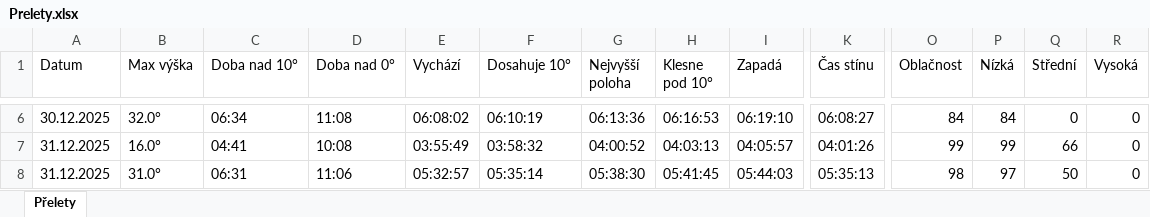
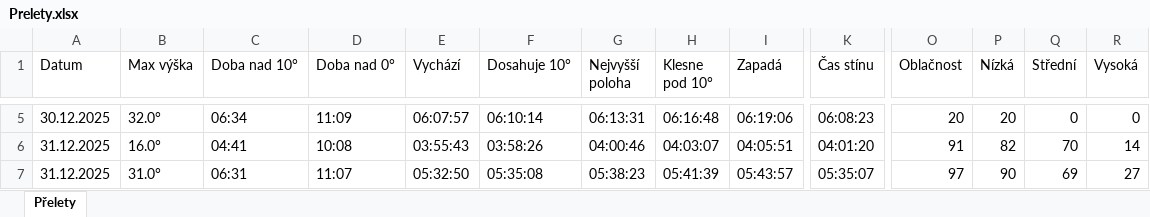
Before and after one commit to LASAR-DoSpace/LASARsat-Transit-Table, an Excel workbook: Prelety.xlsx, sheet Přelety, drawn as a sheet; only a part is shown, gaps mark what is left out; values as stored, in another font and other column widths than the file's, no cell formats; conditional formats not drawn; addresses are those after the commit; the diff covers the shown part only; the diff names each change by its address in the sheet, - before the commit and + after, or states it on an @@ line.

```diff
--- a/Prelety.xlsx (sheet Přelety)
+++ b/Prelety.xlsx (sheet Přelety)
-D5 (Doba nad 0°): 11:08
+D5 (Doba nad 0°): 11:09
-E5 (Vychází): 06:08:02
+E5 (Vychází): 06:07:57
-F5 (Dosahuje 10°): 06:10:19
+F5 (Dosahuje 10°): 06:10:14
-G5 (Nejvyšší poloha): 06:13:36
+G5 (Nejvyšší poloha): 06:13:31
-H5 (Klesne pod 10°): 06:16:53
+H5 (Klesne pod 10°): 06:16:48
-I5 (Zapadá): 06:19:10
+I5 (Zapadá): 06:19:06
-K5 (Čas stínu): 06:08:27
+K5 (Čas stínu): 06:08:23
-O5 (Oblačnost): 84
+O5 (Oblačnost): 20
-P5 (Nízká): 84
+P5 (Nízká): 20
-E6 (Vychází): 03:55:49
+E6 (Vychází): 03:55:43
-F6 (Dosahuje 10°): 03:58:32
+F6 (Dosahuje 10°): 03:58:26
-G6 (Nejvyšší poloha): 04:00:52
+G6 (Nejvyšší poloha): 04:00:46
-H6 (Klesne pod 10°): 04:03:13
+H6 (Klesne pod 10°): 04:03:07
-I6 (Zapadá): 04:05:57
+I6 (Zapadá): 04:05:51
-K6 (Čas stínu): 04:01:26
+K6 (Čas stínu): 04:01:20
-O6 (Oblačnost): 99
+O6 (Oblačnost): 91
-P6 (Nízká): 99
+P6 (Nízká): 82
-Q6 (Střední): 66
+Q6 (Střední): 70
-R6 (Vysoká): 0
+R6 (Vysoká): 14
-D7 (Doba nad 0°): 11:06
+D7 (Doba nad 0°): 11:07
-E7 (Vychází): 05:32:57
+E7 (Vychází): 05:32:50
-F7 (Dosahuje 10°): 05:35:14
+F7 (Dosahuje 10°): 05:35:08
-G7 (Nejvyšší poloha): 05:38:30
+G7 (Nejvyšší poloha): 05:38:23
-H7 (Klesne pod 10°): 05:41:45
+H7 (Klesne pod 10°): 05:41:39
-I7 (Zapadá): 05:44:03
+I7 (Zapadá): 05:43:57
-K7 (Čas stínu): 05:35:13
+K7 (Čas stínu): 05:35:07
-O7 (Oblačnost): 98
+O7 (Oblačnost): 97
-P7 (Nízká): 97
+P7 (Nízká): 90
-Q7 (Střední): 50
+Q7 (Střední): 69
-R7 (Vysoká): 0
+R7 (Vysoká): 27
```
Also changed, not shown: 3 added rows, 1 removed row and 79 edited cells elsewhere in this sheet, cell formats.
